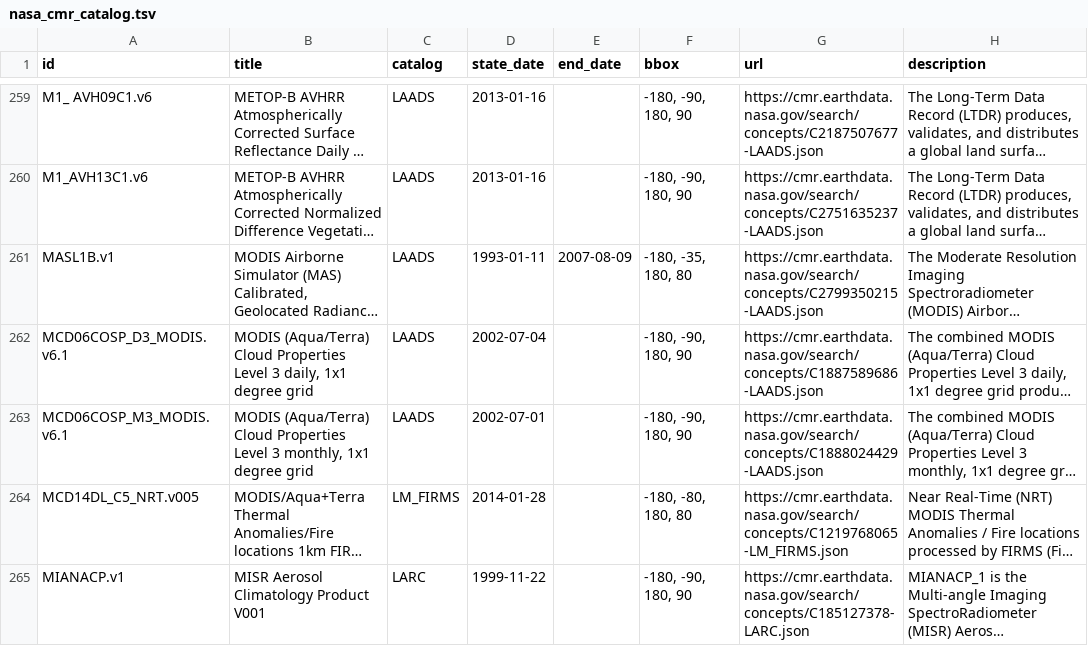
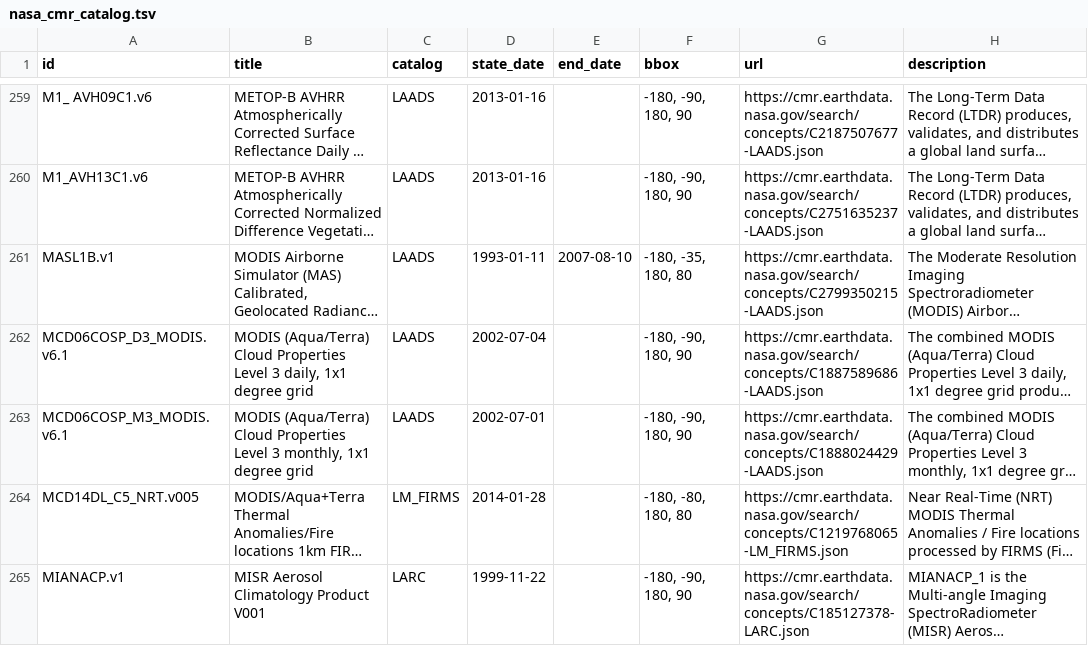
Before and after one commit to opengeos/NASA-CMR-STAC, a TSV file: nasa_cmr_catalog.tsv, drawn as a sheet; only a part is shown, gaps mark what is left out; long unchanged cells end in …; the diff names each change by its address in the sheet, - before the commit and + after, or states it on an @@ line.

```diff
--- a/nasa_cmr_catalog.tsv
+++ b/nasa_cmr_catalog.tsv
-E261 (end_date): 2007-08-09
+E261 (end_date): 2007-08-10
```
Also changed, not shown: 8 other files.
